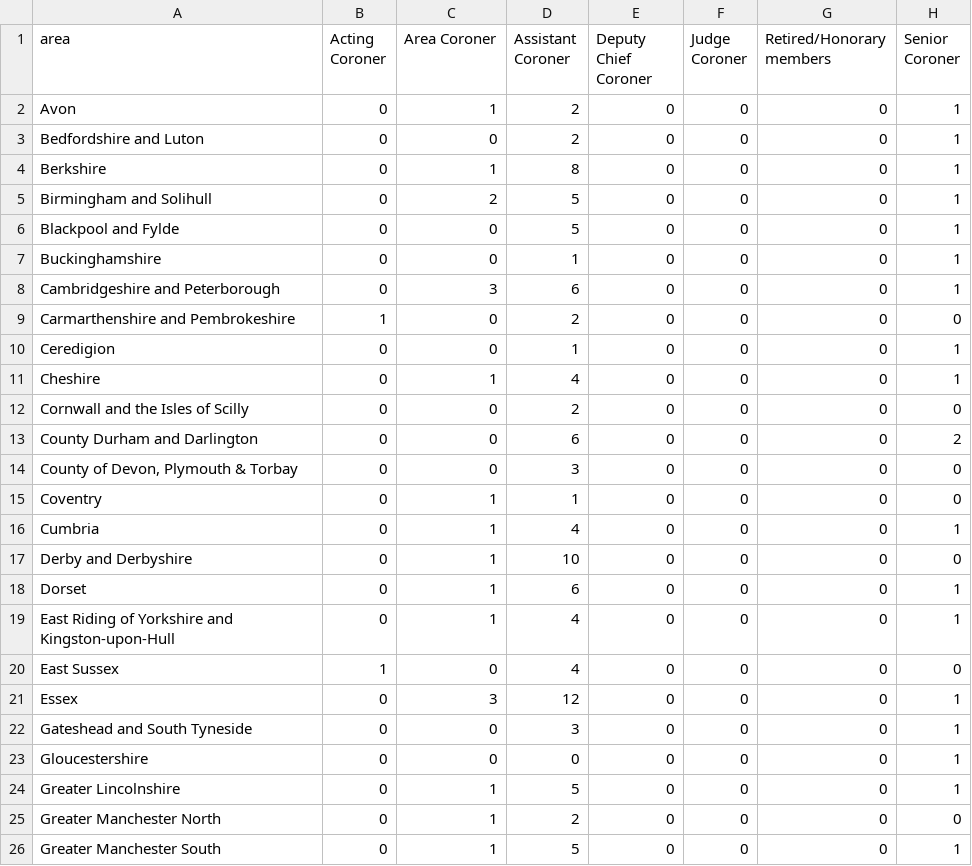
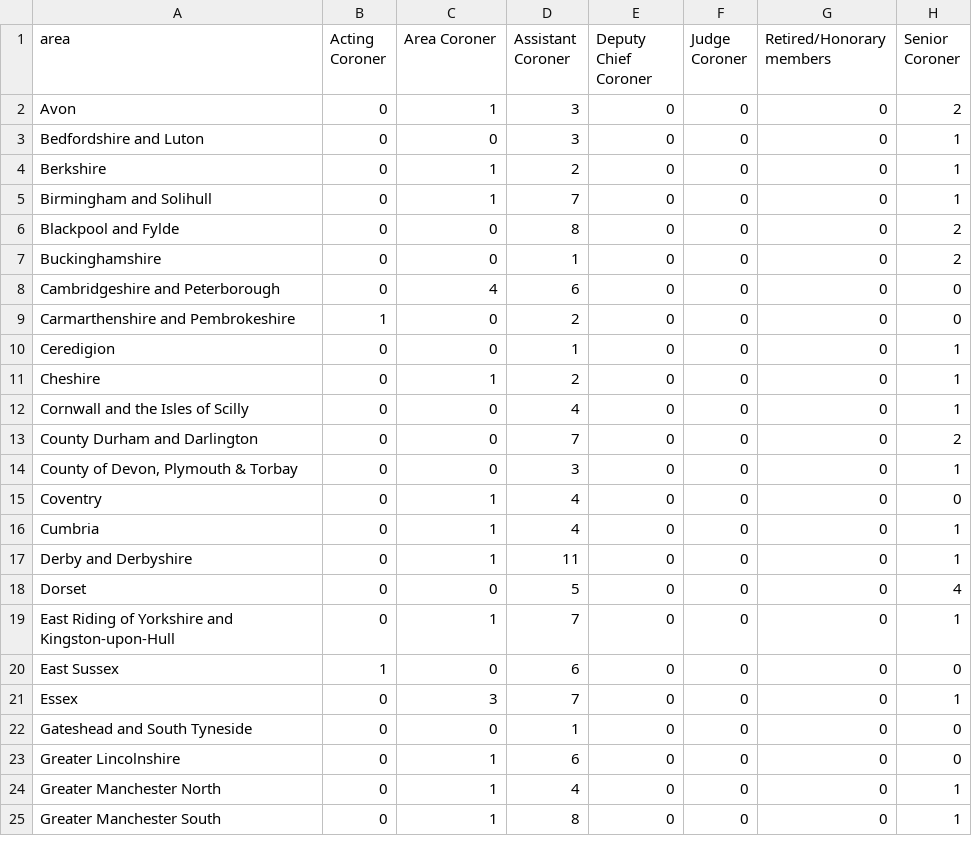
Before and after one commit to Mr-Helpful/preventable-deaths-scraper, a CSV file: src/analyse/counts/data/name/area-counts.csv, drawn as a sheet; only a part is shown; the diff covers the shown part only.

```diff
--- a/src/analyse/counts/data/name/area-counts.csv
+++ b/src/analyse/counts/data/name/area-counts.csv
@@ -1,26 +1,25 @@
 area,Acting Coroner,Area Coroner,Assistant Coroner,Deputy Chief Coroner,Judge Coroner,Retired/Honorary members,Senior Coroner
-Avon,0,1,2,0,0,0,1
-Bedfordshire and Luton,0,0,2,0,0,0,1
-Berkshire,0,1,8,0,0,0,1
-Birmingham and Solihull,0,2,5,0,0,0,1
-Blackpool and Fylde,0,0,5,0,0,0,1
-Buckinghamshire,0,0,1,0,0,0,1
-Cambridgeshire and Peterborough,0,3,6,0,0,0,1
+Avon,0,1,3,0,0,0,2
+Bedfordshire and Luton,0,0,3,0,0,0,1
+Berkshire,0,1,2,0,0,0,1
+Birmingham and Solihull,0,1,7,0,0,0,1
+Blackpool and Fylde,0,0,8,0,0,0,2
+Buckinghamshire,0,0,1,0,0,0,2
+Cambridgeshire and Peterborough,0,4,6,0,0,0,0
 Carmarthenshire and Pembrokeshire,1,0,2,0,0,0,0
 Ceredigion,0,0,1,0,0,0,1
-Cheshire,0,1,4,0,0,0,1
-Cornwall and the Isles of Scilly,0,0,2,0,0,0,0
-County Durham and Darlington,0,0,6,0,0,0,2
-"County of Devon, Plymouth & Torbay",0,0,3,0,0,0,0
-Coventry,0,1,1,0,0,0,0
+Cheshire,0,1,2,0,0,0,1
+Cornwall and the Isles of Scilly,0,0,4,0,0,0,1
+County Durham and Darlington,0,0,7,0,0,0,2
+"County of Devon, Plymouth & Torbay",0,0,3,0,0,0,1
+Coventry,0,1,4,0,0,0,0
 Cumbria,0,1,4,0,0,0,1
-Derby and Derbyshire,0,1,10,0,0,0,0
-Dorset,0,1,6,0,0,0,1
-East Riding of Yorkshire and Kingston-upon-Hull,0,1,4,0,0,0,1
-East Sussex,1,0,4,0,0,0,0
-Essex,0,3,12,0,0,0,1
-Gateshead and South Tyneside,0,0,3,0,0,0,1
-Gloucestershire,0,0,0,0,0,0,1
-Greater Lincolnshire,0,1,5,0,0,0,1
-Greater Manchester North,0,1,2,0,0,0,0
-Greater Manchester South,0,1,5,0,0,0,1
+Derby and Derbyshire,0,1,11,0,0,0,1
+Dorset,0,0,5,0,0,0,4
+East Riding of Yorkshire and Kingston-upon-Hull,0,1,7,0,0,0,1
+East Sussex,1,0,6,0,0,0,0
+Essex,0,3,7,0,0,0,1
+Gateshead and South Tyneside,0,0,1,0,0,0,0
+Greater Lincolnshire,0,1,6,0,0,0,0
+Greater Manchester North,0,1,4,0,0,0,1
+Greater Manchester South,0,1,8,0,0,0,1
```
Also changed, not shown: 1 added row, 1 removed row and 67 edited cells elsewhere in this file, src/analyse/counts/data/name/top-name-counts.csv, src/analyse/counts/data/sent/rcpt-statuses.csv, 23 other files.
